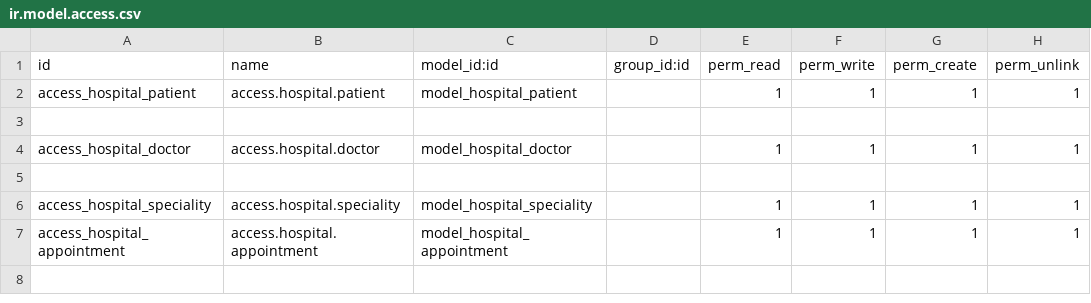
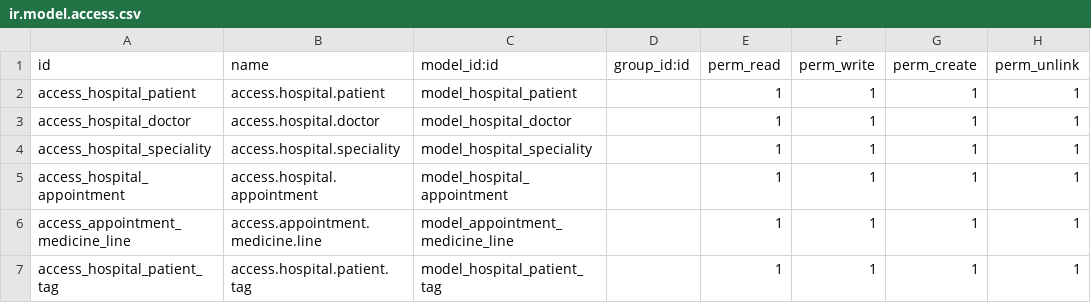
Before and after one commit to kwongoum/hospital, a CSV file: security/ir.model.access.csv, drawn as a sheet; removed rows and columns are numbered as before the commit, all else as after; the diff names each change by its address in the sheet, - before the commit and + after, or states it on an @@ line.

Commit message:
enable editable field inside a tree view -- hide price (one2many collumn field) based on parent record (an appointment) -- show price field only in developer mode -- add patient photo (image) -- add color field and color widget on patient tags -- add that tags on a patient record as a Many2many relationship

```diff
--- a/security/ir.model.access.csv
+++ b/security/ir.model.access.csv
-row 3: (empty)
-row 5: (empty)
+row 6: access_appointment_medicine_line | access.appointment.medicine.line | model_appointment_medicine_line |  | 1 | 1 | 1 | 1
+row 7: access_hospital_patient_tag | access.hospital.patient.tag | model_hospital_patient_tag |  | 1 | 1 | 1 | 1
```
Also changed, not shown: 10 other files.
